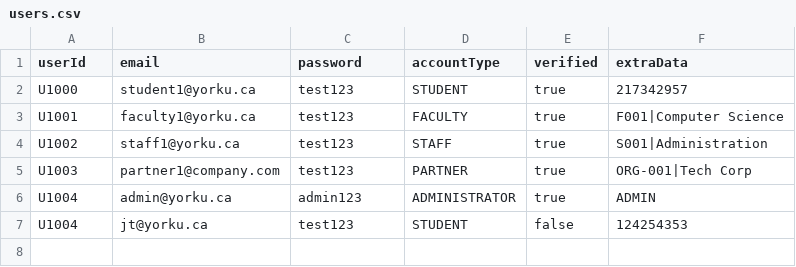
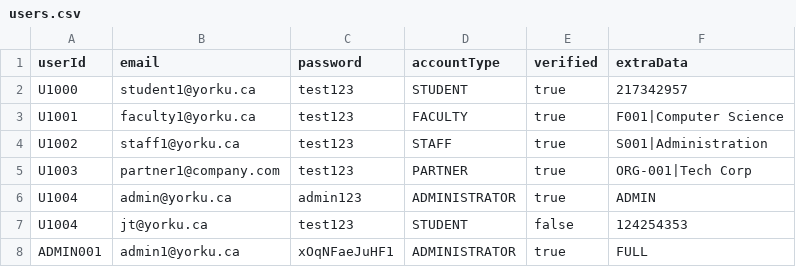
Before and after one commit to kawilliam/yorku-room-scheduler, a CSV file: src/main/resources/data/users.csv, drawn as a sheet.

```diff
--- a/src/main/resources/data/users.csv
+++ b/src/main/resources/data/users.csv
@@ -7 +7,2 @@ U1004,admin@yorku.ca,admin123,ADMINISTRATOR,true,ADMIN
 "U1004","jt@yorku.ca","test123","STUDENT","false","124254353"
+"ADMIN001","admin1@yorku.ca","xOqNFaeJuHF1","ADMINISTRATOR","true","FULL"
```
Also changed, not shown: target/classes/data/bookings.csv, 8 other files.
